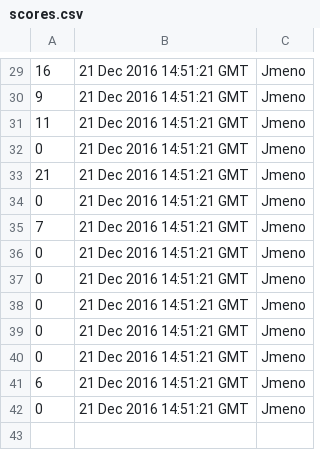
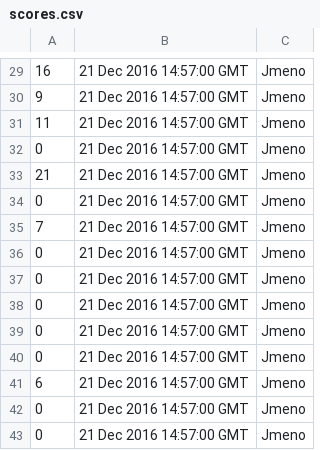
Before and after one commit to svarcpa1/pro2.semestralni.projekt, a CSV file: scores.csv, drawn as a sheet; only a part is shown, gaps mark what is left out; the diff covers the shown part only.

```diff
--- a/scores.csv
+++ b/scores.csv
@@ -29,14 +29,15 @@
-16;21 Dec 2016 14:51:21 GMT;Jmeno
-9;21 Dec 2016 14:51:21 GMT;Jmeno
-11;21 Dec 2016 14:51:21 GMT;Jmeno
-0;21 Dec 2016 14:51:21 GMT;Jmeno
-21;21 Dec 2016 14:51:21 GMT;Jmeno
-0;21 Dec 2016 14:51:21 GMT;Jmeno
-7;21 Dec 2016 14:51:21 GMT;Jmeno
-0;21 Dec 2016 14:51:21 GMT;Jmeno
-0;21 Dec 2016 14:51:21 GMT;Jmeno
-0;21 Dec 2016 14:51:21 GMT;Jmeno
-0;21 Dec 2016 14:51:21 GMT;Jmeno
-0;21 Dec 2016 14:51:21 GMT;Jmeno
-6;21 Dec 2016 14:51:21 GMT;Jmeno
-0;21 Dec 2016 14:51:21 GMT;Jmeno
+16;21 Dec 2016 14:57:00 GMT;Jmeno
+9;21 Dec 2016 14:57:00 GMT;Jmeno
+11;21 Dec 2016 14:57:00 GMT;Jmeno
+0;21 Dec 2016 14:57:00 GMT;Jmeno
+21;21 Dec 2016 14:57:00 GMT;Jmeno
+0;21 Dec 2016 14:57:00 GMT;Jmeno
+7;21 Dec 2016 14:57:00 GMT;Jmeno
+0;21 Dec 2016 14:57:00 GMT;Jmeno
+0;21 Dec 2016 14:57:00 GMT;Jmeno
+0;21 Dec 2016 14:57:00 GMT;Jmeno
+0;21 Dec 2016 14:57:00 GMT;Jmeno
+0;21 Dec 2016 14:57:00 GMT;Jmeno
+6;21 Dec 2016 14:57:00 GMT;Jmeno
+0;21 Dec 2016 14:57:00 GMT;Jmeno
+0;21 Dec 2016 14:57:00 GMT;Jmeno
```
Also changed, not shown: 28 edited cells elsewhere in this file, 2 other files.
